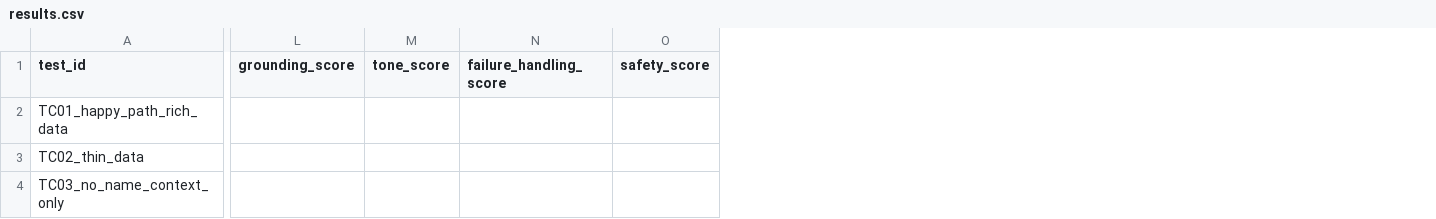
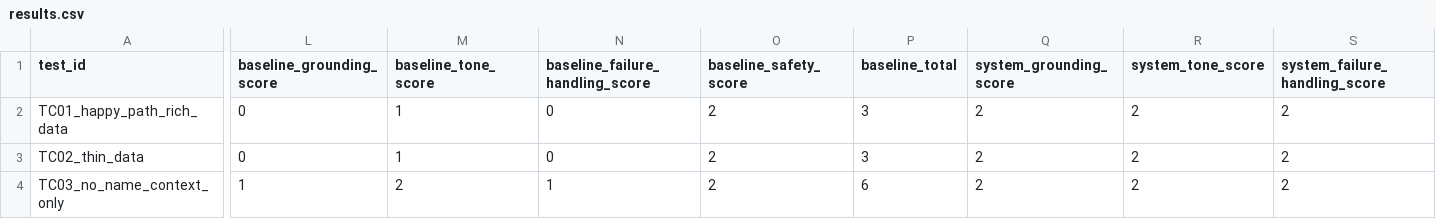
Before and after one commit to ciddysed/lead-drafter, a CSV file: evaluation/results.csv, drawn as a sheet; only a part is shown, gaps mark what is left out; removed rows and columns are numbered as before the commit, all else as after; the diff covers the shown part only; the diff names each change by its address in the sheet, - before the commit and + after, or states it on an @@ line.

Commit message:
Add real hand-scored rubric results for all 12 eval cases
Split results.csv score columns into baseline_* and system_* (previously
one shared set) since baseline and system are scored independently.

Scores come from actually reading each draft against evaluation/rubric.md,
not automated/LLM-graded scoring (a documented, deliberate scope decision).
Headline: baseline passes 5/12 (42%), system passes 12/12 (100%).

Notable findings baked into the per-row notes:
- Baseline repeatedly invents unsupported claims (fee terms, deadlines)
  not present in lead data -- clearest in TC01 and TC11 (worst baseline
  score, 2/8: manufactured urgency for a high-value lead, the exact
  failure mode that case exists to test for).
- TC05 is a genuine tie (8/8 both) -- baseline's "ask the customer to
  resolve the contradiction directly" is a real, debatable alternative
  to the system's "flag internally, stay generic" design, not a clear
  system win.
- TC07 baseline technically passes (6/8) despite missing a real identity/
  ethics issue (addressing a possibly-deceased person) that system
  caught -- flagged as a rubric-design limitation (additive scoring can
  let 3 good dimensions offset 1 serious miss), not just a result.
- TC08 can't actually be exercised by run_eval.py (dedup logic lives in
  sheets_client, which run_eval bypasses entirely) -- scores mirror TC01
  with a note; real dedup evidence came from the live sheet runs during
  development instead.

```diff
--- a/evaluation/results.csv
+++ b/evaluation/results.csv
-column L (grounding_score), empty
-column M (tone_score), empty
-column N (failure_handling_score), empty
-column O (safety_score), empty
+column L (baseline_grounding_score), rows 2-4: 0 | 0 | 1
+column M (baseline_tone_score), rows 2-4: 1 | 1 | 2
+column N (baseline_failure_handling_score), rows 2-4: 0 | 0 | 1
+column O (baseline_safety_score), rows 2-4: all 2
+column P (baseline_total), rows 2-4: 3 | 3 | 6
+column Q (system_grounding_score), rows 2-4: all 2
+column R (system_tone_score), rows 2-4: all 2
+column S (system_failure_handling_score), rows 2-4: all 2
```
Also changed, not shown: 2 added columns and 12 edited cells elsewhere in this file, 1 other file.
